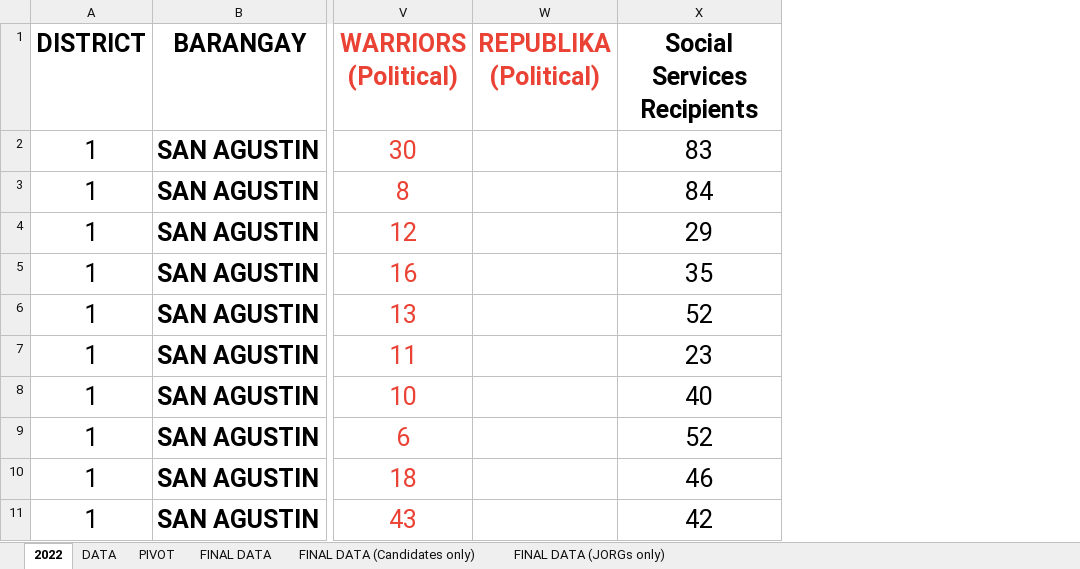
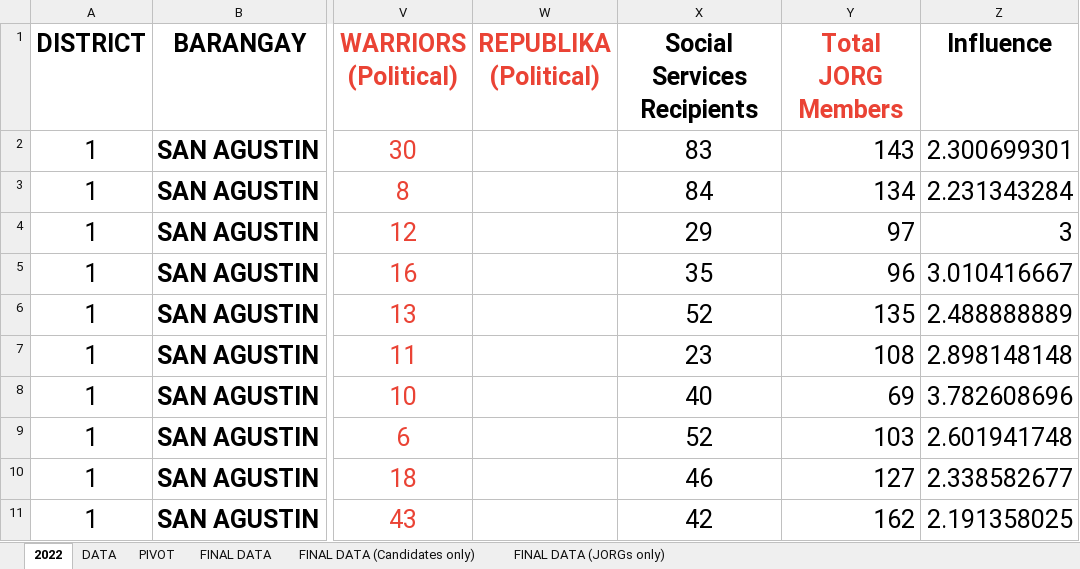
Before and after one commit to smurfedGitHubIO/ML-Python, an Excel workbook: notebook-tests/Seedbox/2022_MALABON DATA SHEETS_UPDATED_TRIX_21FEB2024.xlsx, sheet 2022, drawn as a sheet; only a part is shown, gaps mark what is left out; values as stored, in another font and other column widths than the file's, no borders; the diff names each change by its address in the sheet, - before the commit and + after, or states it on an @@ line.

```diff
--- a/notebook-tests/Seedbox/2022_MALABON DATA SHEETS_UPDATED_TRIX_21FEB2024.xlsx (sheet 2022)
+++ b/notebook-tests/Seedbox/2022_MALABON DATA SHEETS_UPDATED_TRIX_21FEB2024.xlsx (sheet 2022)
+column Y (Total JORG Members), rows 2-11: 143 | 134 | 97 | 96 | 135 | 108 | 69 | 103 | 127 | 162
+column Z (Influence), rows 2-11: 2.300699301 | 2.231343284 | 3 | 3.010416667 | 2.488888889 | 2.898148148 | 3.782608696 | 2.601941748 | 2.338582677 | 2.191358025
```
Also changed, not shown: notebook-tests/Seedbox/2022/MAY 2022 ACTUAL TURNOUT.xlsx, 6 other files.
